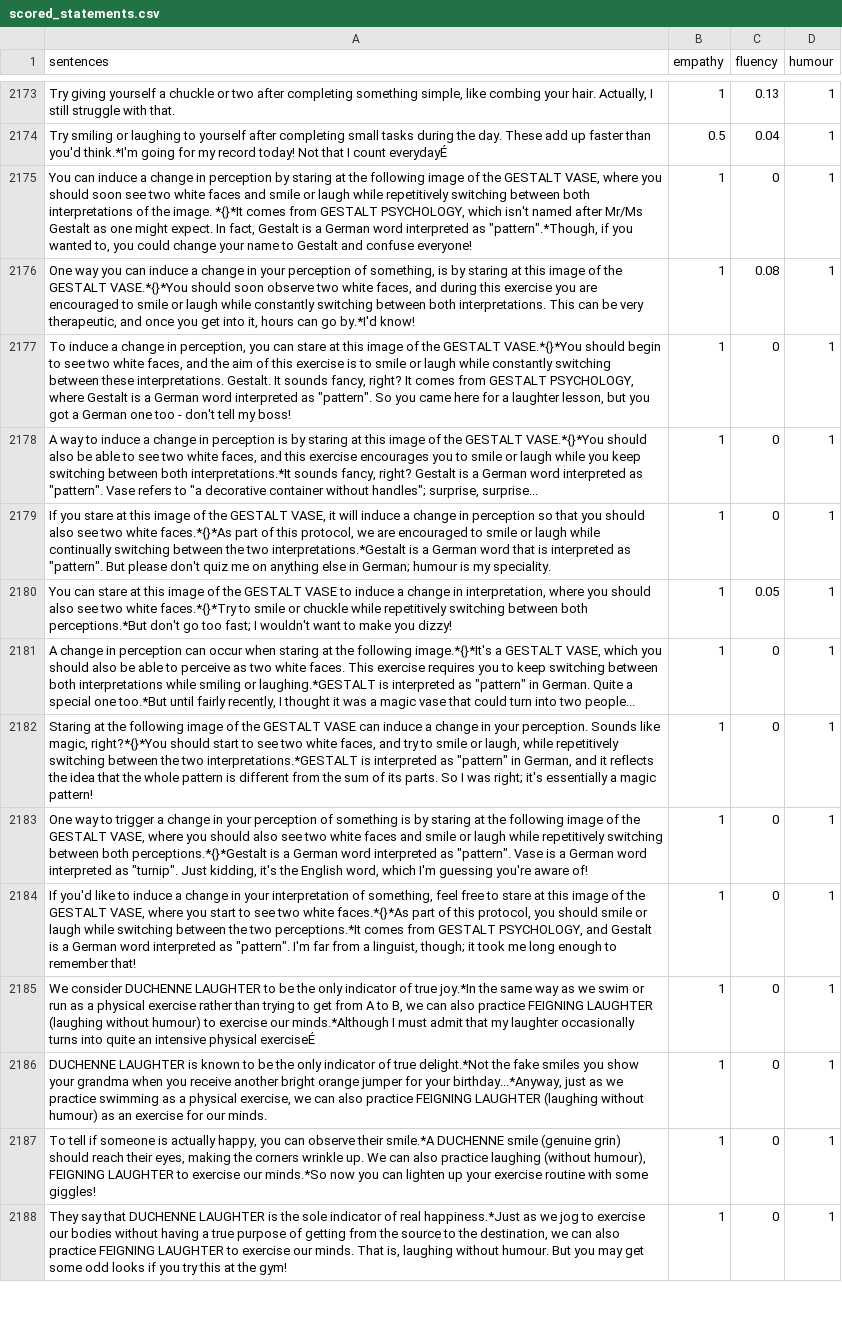
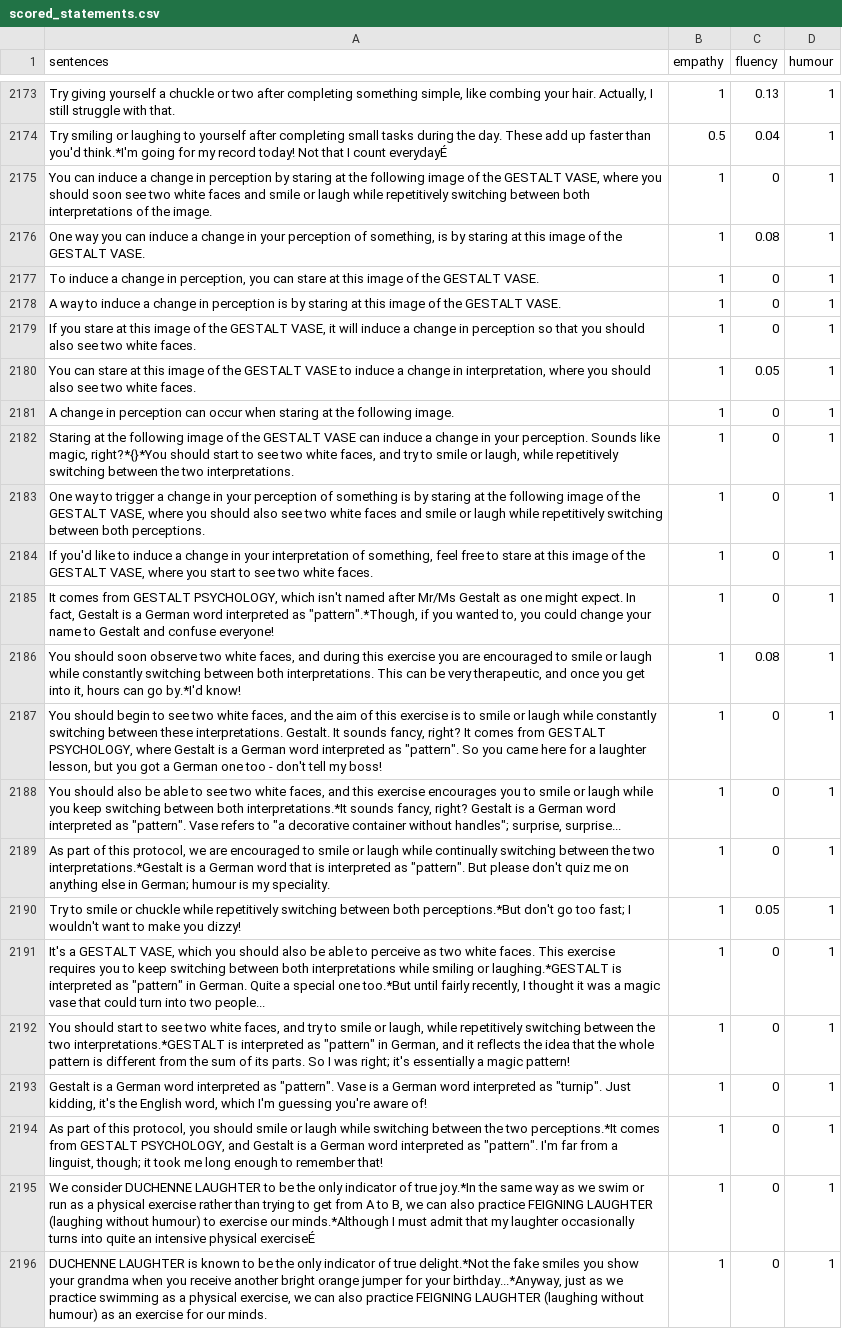
Before and after one commit to zbp18/HaHA, a CSV file: model/scored_statements.csv, drawn as a sheet; only a part is shown, gaps mark what is left out; the shorter side is filled out with more unchanged rows; the diff names each change by its address in the sheet, - before the commit and + after, or states it on an @@ line.

Commit message:
Update model prompts and add image to cv

```diff
--- a/model/scored_statements.csv
+++ b/model/scored_statements.csv
-A2175 (sentences): …the image. *{}*It comes from GESTALT PSYCHOLOGY, which isn't named after Mr/Ms Gestalt as one might expect. In fact, Gestalt is a German word interpreted as "pattern".*Though, if you wanted to, you could change your name to Gestalt and confuse everyone!
+A2175 (sentences): …the image.
-A2176 (sentences): …the GESTALT VASE.*{}*You should soon observe two white faces, and during this exercise you are encouraged to smile or laugh while constantly switching between both interpretations. This can be very therapeutic, and once you get into it, hours can go by.*I'd know!
+A2176 (sentences): …the GESTALT VASE.
-A2177 (sentences): …the GESTALT VASE.*{}*You should begin to see two white faces, and the aim of this exercise is to smile or laugh while constantly switching between these interpretations. Gestalt. It sounds fancy, right? It comes from GESTALT PSYCHOLOGY, where Gestalt is a German word interpreted as "pattern". So you came here for a laughter lesson, but you got a German one too - don't tell my boss!
+A2177 (sentences): …the GESTALT VASE.
-A2178 (sentences): …the GESTALT VASE.*{}*You should also be able to see two white faces, and this exercise encourages you to smile or laugh while you keep switching between both interpretations.*It sounds fancy, right? Gestalt is a German word interpreted as "pattern". Vase refers to "a decorative container without handles"; surprise, surprise...
+A2178 (sentences): …the GESTALT VASE.
-A2179 (sentences): …two white faces.*{}*As part of this protocol, we are encouraged to smile or laugh while continually switching between the two interpretations.*Gestalt is a German word that is interpreted as "pattern". But please don't quiz me on anything else in German; humour is my speciality.
+A2179 (sentences): …two white faces.
-A2180 (sentences): …two white faces.*{}*Try to smile or chuckle while repetitively switching between both perceptions.*But don't go too fast; I wouldn't want to make you dizzy!
+A2180 (sentences): …two white faces.
-A2181 (sentences): …the following image.*{}*It's a GESTALT VASE, which you should also be able to perceive as two white faces. This exercise requires you to keep switching between both interpretations while smiling or laughing.*GESTALT is interpreted as "pattern" in German. Quite a special one too.*But until fairly recently, I thought it was a magic vase that could turn into two people...
+A2181 (sentences): …the following image.
-A2182 (sentences): …the two interpretations.*GESTALT is interpreted as "pattern" in German, and it reflects the idea that the whole pattern is different from the sum of its parts. So I was right; it's essentially a magic pattern!
+A2182 (sentences): …the two interpretations.
-A2183 (sentences): …between both perceptions.*{}*Gestalt is a German word interpreted as "pattern". Vase is a German word interpreted as "turnip". Just kidding, it's the English word, which I'm guessing you're aware of!
+A2183 (sentences): …between both perceptions.
-A2184 (sentences): …two white faces.*{}*As part of this protocol, you should smile or laugh while switching between the two perceptions.*It comes from GESTALT PSYCHOLOGY, and Gestalt is a German word interpreted as "pattern". I'm far from a linguist, though; it took me long enough to remember that!
+A2184 (sentences): …two white faces.
+row 2185: It comes from GESTALT PSYCHOLOGY, which isn't named after Mr/Ms Gestalt as one might expect. In fact, Gestalt is a German word interpreted as "pattern".*Though, if you wanted to, you could change your name to Gestalt and confuse everyone! | 1 | 0 | 1
+row 2186: You should soon observe two white faces, and during this exercise you are encouraged to smile or laugh while constantly switching between both interpretations. This can be very therapeutic, and once you get into it, hours can go by.*I'd know! | 1 | 0.08 | 1
+row 2187: You should begin to see two white faces, and the aim of this exercise is to smile or laugh while constantly switching between these interpretations. Gestalt. It sounds fancy, right? It comes from GESTALT PSYCHOLOGY, where Gestalt is a German word interpreted as "pattern". So you came here for a laughter lesson, but you got a German one too - don't tell my boss! | 1 | 0 | 1
+row 2188: You should also be able to see two white faces, and this exercise encourages you to smile or laugh while you keep switching between both interpretations.*It sounds fancy, right? Gestalt is a German word interpreted as "pattern". Vase refers to "a decorative container without handles"; surprise, surprise... | 1 | 0 | 1
+row 2189: As part of this protocol, we are encouraged to smile or laugh while continually switching between the two interpretations.*Gestalt is a German word that is interpreted as "pattern". But please don't quiz me on anything else in German; humour is my speciality. | 1 | 0 | 1
+row 2190: Try to smile or chuckle while repetitively switching between both perceptions.*But don't go too fast; I wouldn't want to make you dizzy! | 1 | 0.05 | 1
+row 2191: It's a GESTALT VASE, which you should also be able to perceive as two white faces. This exercise requires you to keep switching between both interpretations while smiling or laughing.*GESTALT is interpreted as "pattern" in German. Quite a special one too.*But until fairly recently, I thought it was a magic vase that could turn into two people... | 1 | 0 | 1
+row 2192: You should start to see two white faces, and try to smile or laugh, while repetitively switching between the two interpretations.*GESTALT is interpreted as "pattern" in German, and it reflects the idea that the whole pattern is different from the sum of its parts. So I was right; it's essentially a magic pattern! | 1 | 0 | 1
+row 2193: Gestalt is a German word interpreted as "pattern". Vase is a German word interpreted as "turnip". Just kidding, it's the English word, which I'm guessing you're aware of! | 1 | 0 | 1
+row 2194: As part of this protocol, you should smile or laugh while switching between the two perceptions.*It comes from GESTALT PSYCHOLOGY, and Gestalt is a German word interpreted as "pattern". I'm far from a linguist, though; it took me long enough to remember that! | 1 | 0 | 1
```
Also changed, not shown: model/humbert_statements.csv, 10 other files.
